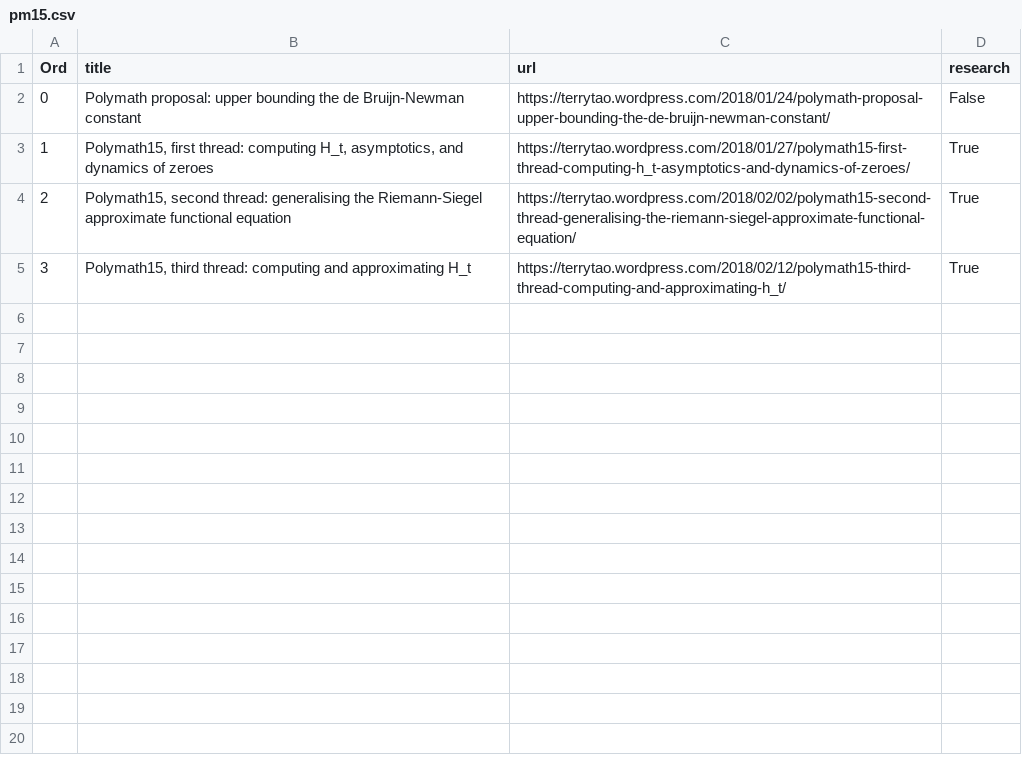
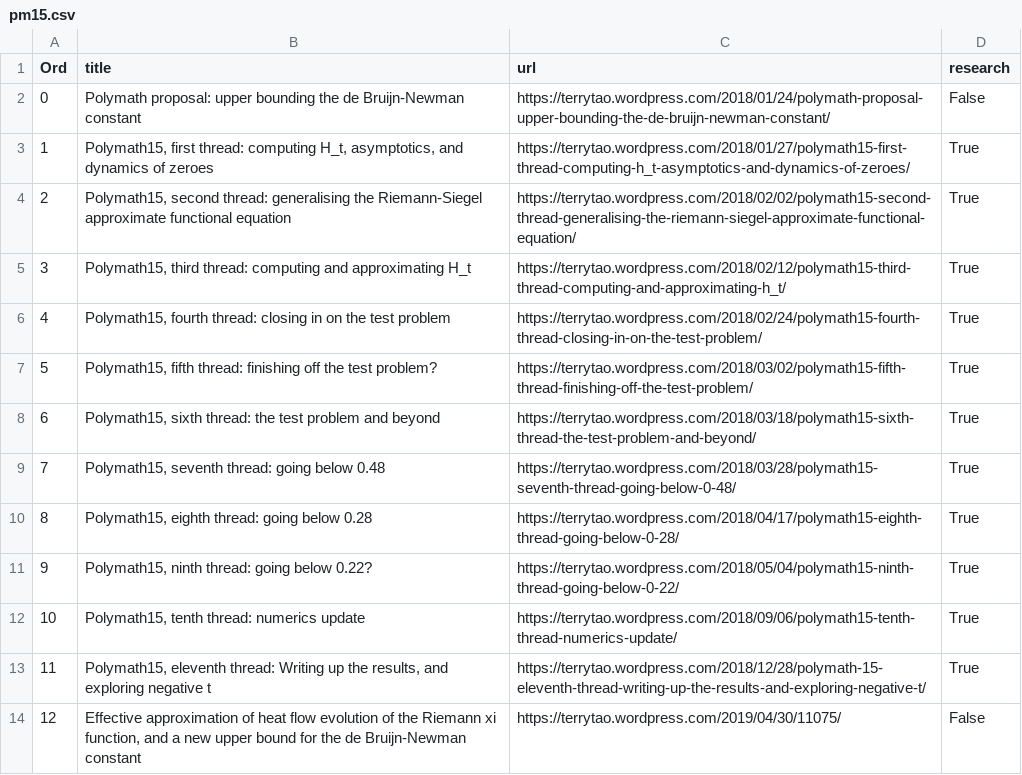
Before and after one commit to patrickallo/mathpracmod, a CSV file: pm/DATA/pm15.csv, drawn as a sheet; the diff names each change by its address in the sheet, - before the commit and + after, or states it on an @@ line.

Commit message:
updated data (urls of threads)
Co-Authored-By: Patrick Allo <4992327+patrickallo@users.noreply.github.com>

```diff
--- a/pm/DATA/pm15.csv
+++ b/pm/DATA/pm15.csv
+row 6: 4 | Polymath15, fourth thread: closing in on the test problem | https://terrytao.wordpress.com/2018/02/24/polymath15-fourth-thread-closing-in-on-the-test-problem/ | True
+row 7: 5 | Polymath15, fifth thread: finishing off the test problem? | https://terrytao.wordpress.com/2018/03/02/polymath15-fifth-thread-finishing-off-the-test-problem/ | True
+row 8: 6 | Polymath15, sixth thread: the test problem and beyond | https://terrytao.wordpress.com/2018/03/18/polymath15-sixth-thread-the-test-problem-and-beyond/ | True
+row 9: 7 | Polymath15, seventh thread: going below 0.48 | https://terrytao.wordpress.com/2018/03/28/polymath15-seventh-thread-going-below-0-48/ | True
+row 10: 8 | Polymath15, eighth thread: going below 0.28 | https://terrytao.wordpress.com/2018/04/17/polymath15-eighth-thread-going-below-0-28/ | True
+row 11: 9 | Polymath15, ninth thread: going below 0.22? | https://terrytao.wordpress.com/2018/05/04/polymath15-ninth-thread-going-below-0-22/ | True
+row 12: 10 | Polymath15, tenth thread: numerics update | https://terrytao.wordpress.com/2018/09/06/polymath15-tenth-thread-numerics-update/ | True
+row 13: 11 | Polymath15, eleventh thread: Writing up the results, and exploring negative t | https://terrytao.wordpress.com/2018/12/28/polymath-15-eleventh-thread-writing-up-the-results-and-exploring-negative-t/ | True
+row 14: 12 | Effective approximation of heat flow evolution of the Riemann xi function, and a new upper bound for the de Bruijn-Newman constant | https://terrytao.wordpress.com/2019/04/30/11075/ | False
```
Also changed, not shown: pm/DATA/pm10.csv, 1 other file.
